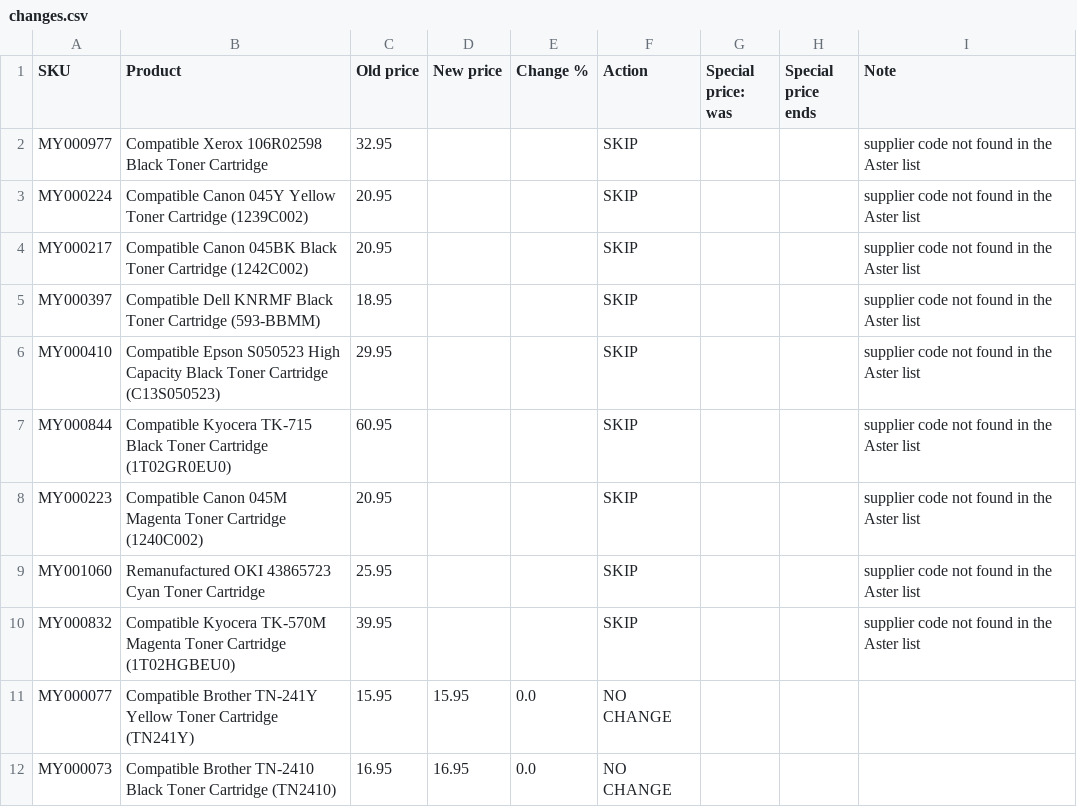
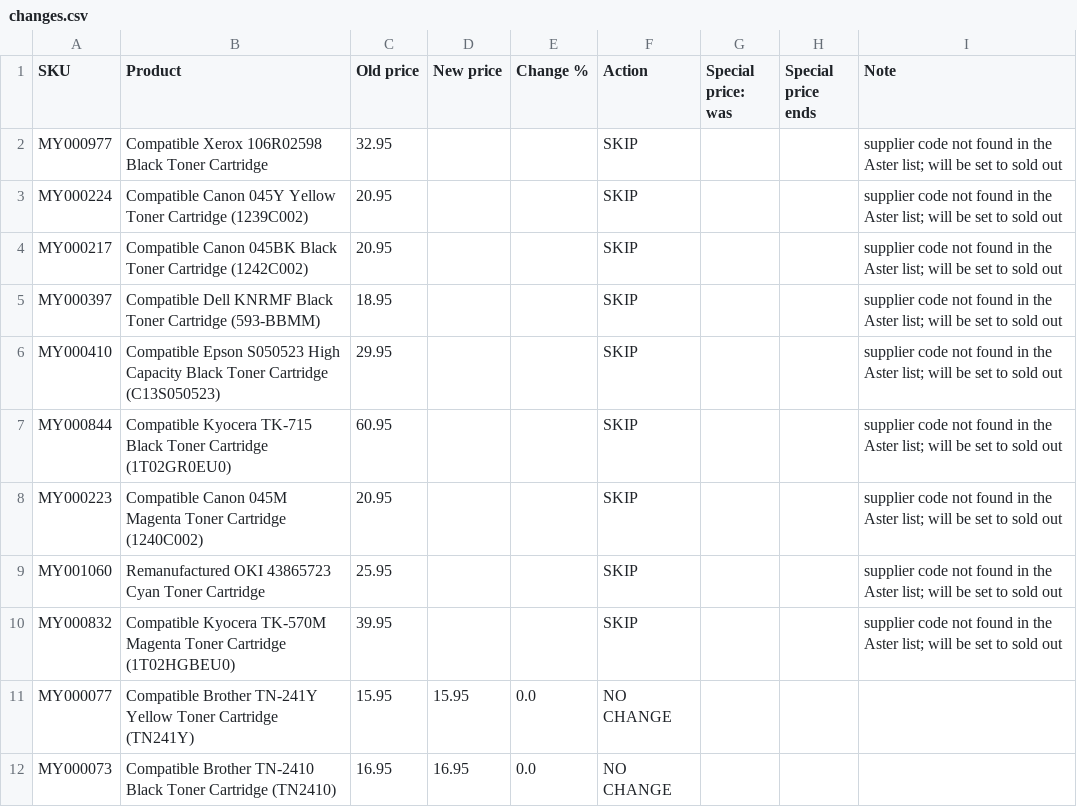
Before and after one commit to Gruffalos-Shadow-Hunt-140424/report-88ad8a3a92, a CSV file: changes.csv, drawn as a sheet; only a part is shown.

```diff
--- a/changes.csv
+++ b/changes.csv
@@ -1,11 +1,11 @@
 SKU,Product,Old price,New price,Change %,Action,Special price: was,Special price ends,Note
-MY000977,Compatible Xerox 106R02598 Black Toner Cartridge,32.95,,,SKIP,,,supplier code not found in the Aster list
-MY000224,Compatible Canon 045Y Yellow Toner Cartridge (1239C002),20.95,,,SKIP,,,supplier code not found in the Aster list
-MY000217,Compatible Canon 045BK Black Toner Cartridge (1242C002),20.95,,,SKIP,,,supplier code not found in the Aster list
-MY000397,Compatible Dell KNRMF Black Toner Cartridge (593-BBMM),18.95,,,SKIP,,,supplier code not found in the Aster list
-MY000410,Compatible Epson S050523 High Capacity Black Toner Cartridge (C13S050523),29.95,,,SKIP,,,supplier code not found in the Aster list
-MY000844,Compatible Kyocera TK-715 Black Toner Cartridge (1T02GR0EU0),60.95,,,SKIP,,,supplier code not found in the Aster list
-MY000223,Compatible Canon 045M Magenta Toner Cartridge (1240C002),20.95,,,SKIP,,,supplier code not found in the Aster list
-MY001060,Remanufactured OKI 43865723 Cyan Toner Cartridge,25.95,,,SKIP,,,supplier code not found in the Aster list
-MY000832,Compatible Kyocera TK-570M Magenta Toner Cartridge (1T02HGBEU0),39.95,,,SKIP,,,supplier code not found in the Aster list
+MY000977,Compatible Xerox 106R02598 Black Toner Cartridge,32.95,,,SKIP,,,supplier code not found in the Aster list; will be set to sold out
+MY000224,Compatible Canon 045Y Yellow Toner Cartridge (1239C002),20.95,,,SKIP,,,supplier code not found in the Aster list; will be set to sold out
+MY000217,Compatible Canon 045BK Black Toner Cartridge (1242C002),20.95,,,SKIP,,,supplier code not found in the Aster list; will be set to sold out
+MY000397,Compatible Dell KNRMF Black Toner Cartridge (593-BBMM),18.95,,,SKIP,,,supplier code not found in the Aster list; will be set to sold out
+MY000410,Compatible Epson S050523 High Capacity Black Toner Cartridge (C13S050523),29.95,,,SKIP,,,supplier code not found in the Aster list; will be set to sold out
+MY000844,Compatible Kyocera TK-715 Black Toner Cartridge (1T02GR0EU0),60.95,,,SKIP,,,supplier code not found in the Aster list; will be set to sold out
+MY000223,Compatible Canon 045M Magenta Toner Cartridge (1240C002),20.95,,,SKIP,,,supplier code not found in the Aster list; will be set to sold out
+MY001060,Remanufactured OKI 43865723 Cyan Toner Cartridge,25.95,,,SKIP,,,supplier code not found in the Aster list; will be set to sold out
+MY000832,Compatible Kyocera TK-570M Magenta Toner Cartridge (1T02HGBEU0),39.95,,,SKIP,,,supplier code not found in the Aster list; will be set to sold out
 MY000077,Compatible Brother TN-241Y Yellow Toner Cartridge (TN241Y),15.95,15.95,0.0,NO CHANGE,,,
```
Also changed, not shown: 4 other files.
